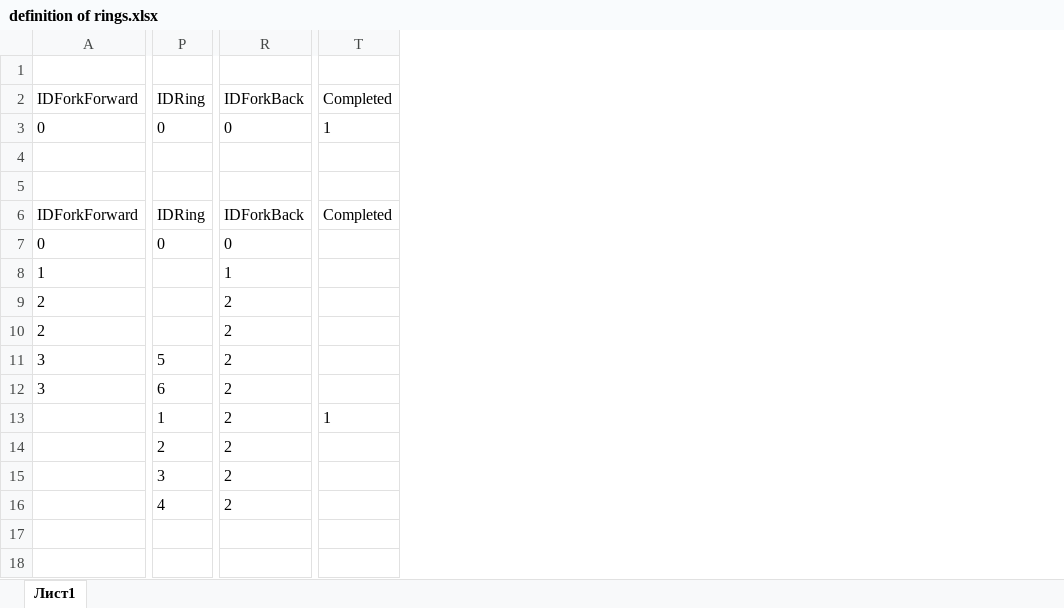
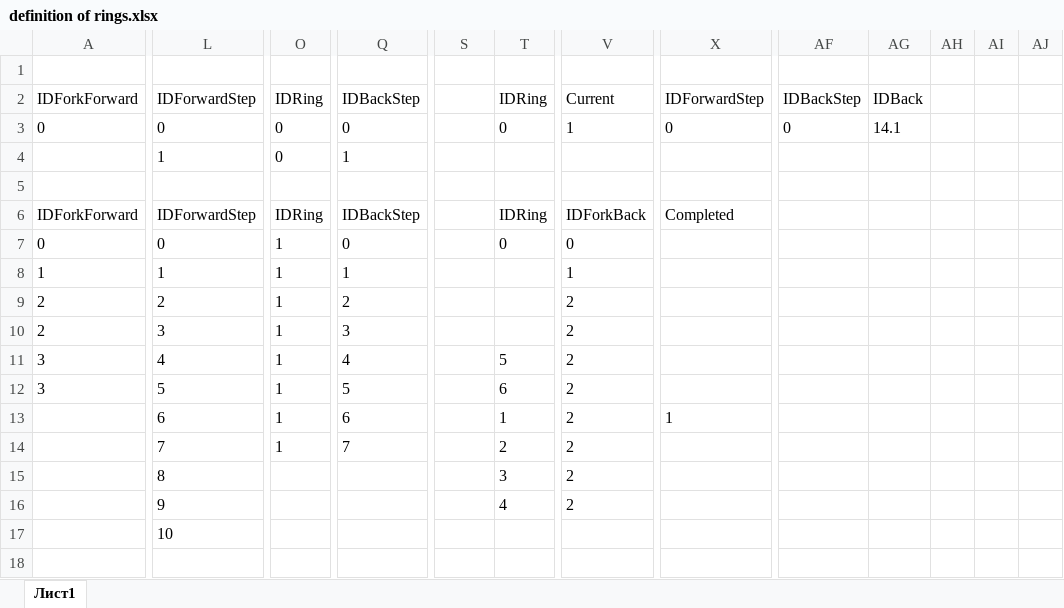
Before and after one commit to AVKazmirchuk/test-telnet-ssh, an Excel workbook: temp/definition of rings.xlsx, sheet Лист1, drawn as a sheet; only a part is shown, gaps mark what is left out; values as stored, in another font and other column widths than the file's, no borders; removed rows and columns are numbered as before the commit, all else as after; rows hold the shown columns only; the diff covers the shown part only; the diff names each change by its address in the sheet, - before the commit and + after, or states it on an @@ line.

```diff
--- a/temp/definition of rings.xlsx (sheet Лист1)
+++ b/temp/definition of rings.xlsx (sheet Лист1)
+column L, rows 2-17: IDForwardStep | 0 | 1 |  | IDForwardStep | 0 | 1 | 2 | 3 | 4 | 5 | 6 | 7 | 8 | 9 | 10
+column O, rows 2-14: IDRing | 0 | 0 |  | IDRing | 1 | 1 | 1 | 1 | 1 | 1 | 1 | 1
+column Q, rows 2-14: IDBackStep | 0 | 1 |  | IDBackStep | 0 | 1 | 2 | 3 | 4 | 5 | 6 | 7
+column T, rows 2-16: IDRing | 0 |  |  | IDRing | 0 |  |  |  | 5 | 6 | 1 | 2 | 3 | 4
-column T, rows 2-13: Completed | 1 |  |  | Completed |  |  |  |  |  |  | 1
+column X, rows 2-13: IDForwardStep | 0 |  |  | Completed |  |  |  |  |  |  | 1
+column AF, rows 2-3: IDBackStep | 0
+column AG, rows 2-3: IDBack | 14.1
+column AH, empty
+column AI, empty
+column AJ, empty
-S2: IDRing
+S2: (empty)
-V2: IDForkBack
+V2: Current
-S3: 0
+S3: (empty)
-V3: 0
+V3: 1
-S6: IDRing
+S6: (empty)
-S7: 0
+S7: (empty)
-S11: 5
+S11: (empty)
-S12: 6
+S12: (empty)
-S13: 1
+S13: (empty)
-S14: 2
+S14: (empty)
-S15: 3
+S15: (empty)
-S16: 4
+S16: (empty)
+row 18: (empty)
```
Also changed, not shown: 12 added rows, 1 added column, 1 removed column and 13 edited cells elsewhere in this sheet, 1 other file.
